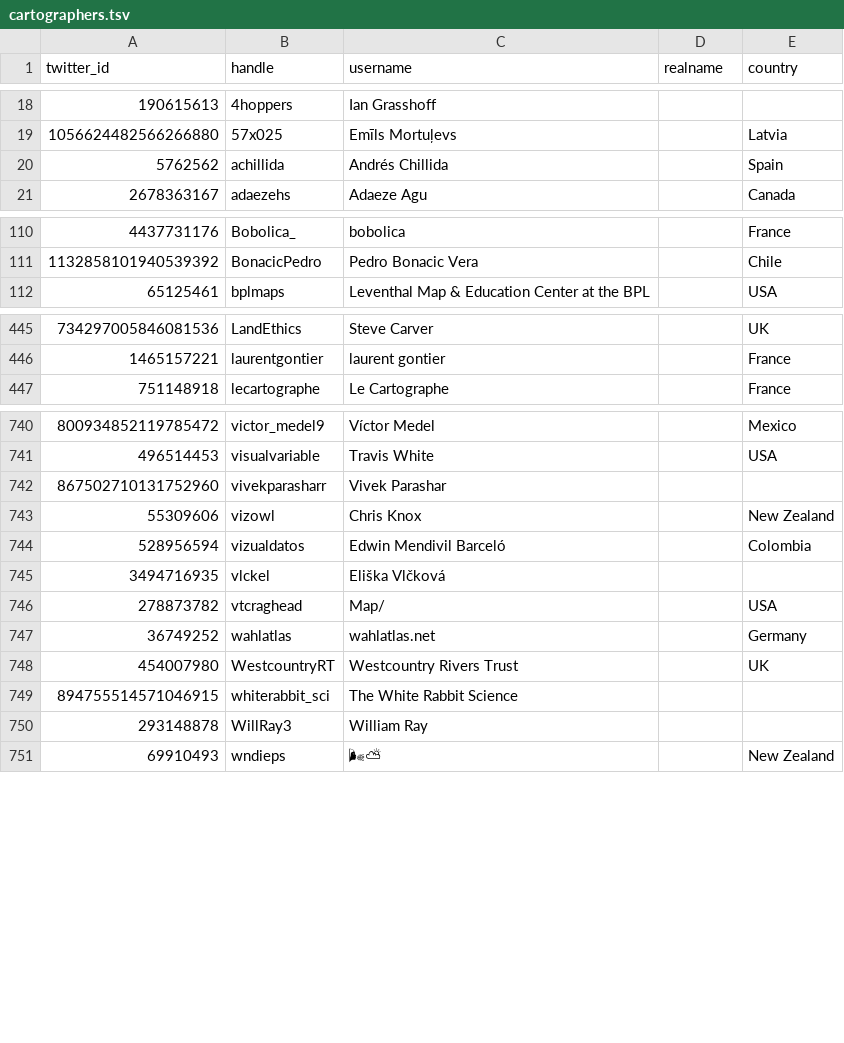
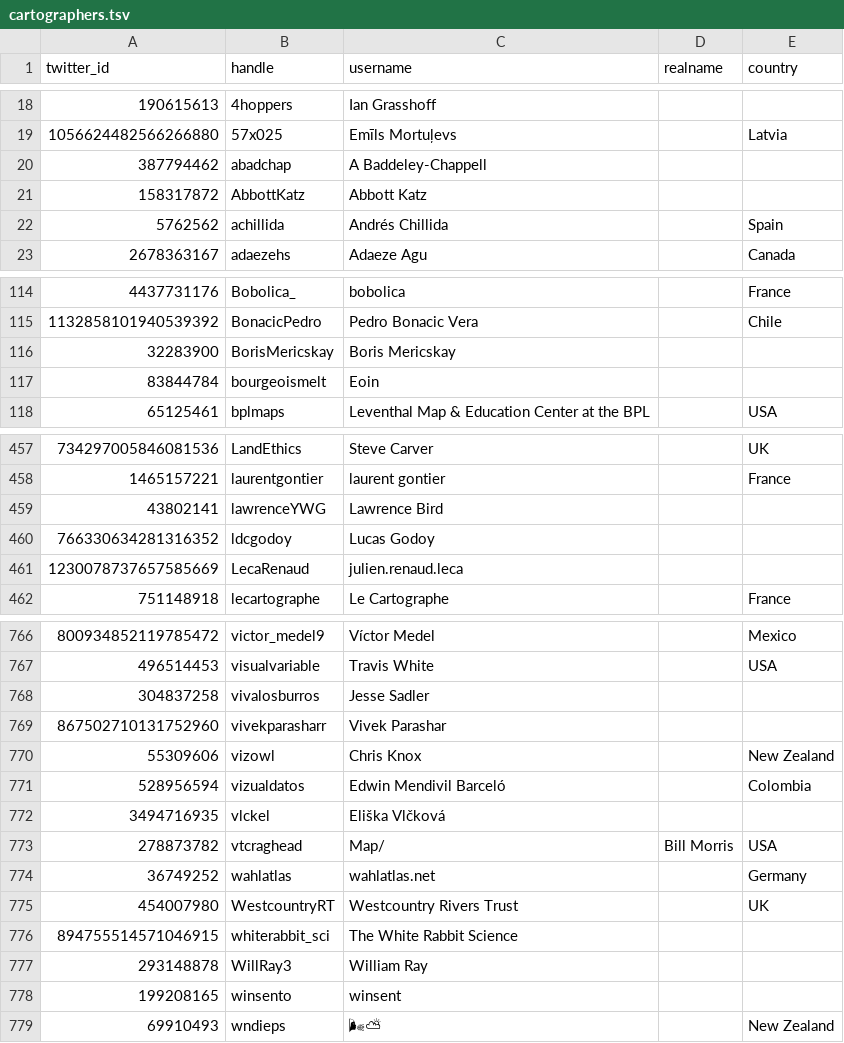
Before and after one commit to dakvid/30DayMapChallenge2020Metadata, a TSV file: maps/cartographers.tsv, drawn as a sheet; only a part is shown, gaps mark what is left out; addresses are those after the commit; the diff covers the shown part only; the diff names each change by its address in the sheet, - before the commit and + after, or states it on an @@ line.

```diff
--- a/maps/cartographers.tsv
+++ b/maps/cartographers.tsv
+row 20: 387794462 | abadchap | A Baddeley-Chappell
+row 21: 158317872 | AbbottKatz | Abbott Katz
+row 116: 32283900 | BorisMericskay | Boris Mericskay
+row 117: 83844784 | bourgeoismelt | Eoin
+row 459: 43802141 | lawrenceYWG | Lawrence Bird
+row 460: 766330634281316352 | ldcgodoy | Lucas Godoy
+row 461: 1230078737657585669 | LecaRenaud | julien.renaud.leca
+row 768: 304837258 | vivalosburros | Jesse Sadler
-D773 (realname): (empty)
+D773 (realname): Bill Morris
+row 778: 199208165 | winsento | winsent
```
Also changed, not shown: 21 added rows, 2 removed rows and 1 edited cell elsewhere in this file, 2 other files.
